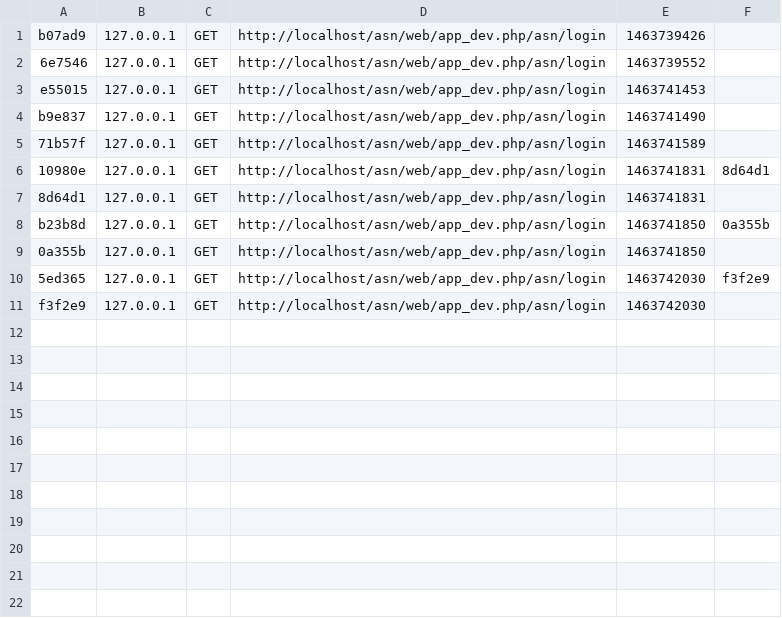
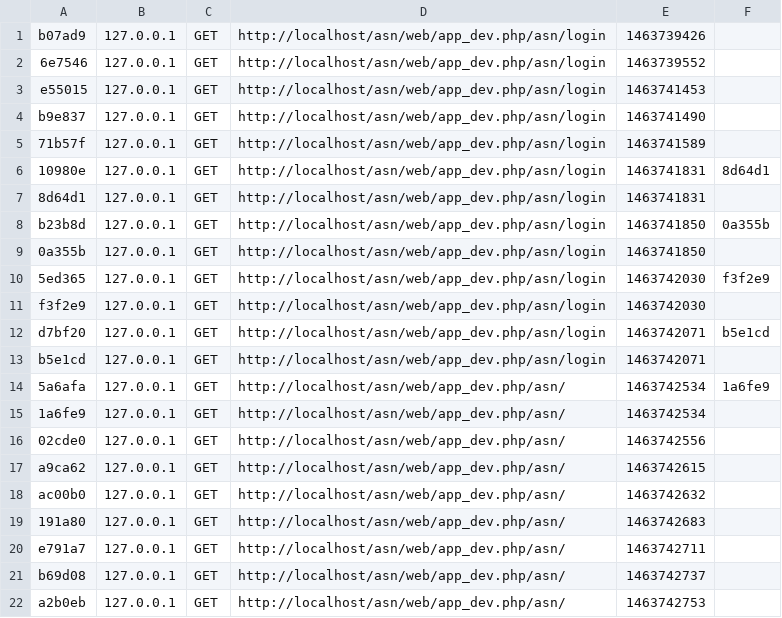
Before and after one commit to TEGUS/asn, a CSV file: app/cache/dev/profiler/index.csv, drawn as a sheet; the diff names each change by its address in the sheet, - before the commit and + after, or states it on an @@ line.

```diff
--- a/app/cache/dev/profiler/index.csv
+++ b/app/cache/dev/profiler/index.csv
+row 12: d7bf20 | 127.0.0.1 | GET | http://localhost/asn/web/app_dev.php/asn/login | 1463742071 | b5e1cd
+row 13: b5e1cd | 127.0.0.1 | GET | http://localhost/asn/web/app_dev.php/asn/login | 1463742071
+row 14: 5a6afa | 127.0.0.1 | GET | http://localhost/asn/web/app_dev.php/asn/ | 1463742534 | 1a6fe9
+row 15: 1a6fe9 | 127.0.0.1 | GET | http://localhost/asn/web/app_dev.php/asn/ | 1463742534
+row 16: 02cde0 | 127.0.0.1 | GET | http://localhost/asn/web/app_dev.php/asn/ | 1463742556
+row 17: a9ca62 | 127.0.0.1 | GET | http://localhost/asn/web/app_dev.php/asn/ | 1463742615
+row 18: ac00b0 | 127.0.0.1 | GET | http://localhost/asn/web/app_dev.php/asn/ | 1463742632
+row 19: 191a80 | 127.0.0.1 | GET | http://localhost/asn/web/app_dev.php/asn/ | 1463742683
+row 20: e791a7 | 127.0.0.1 | GET | http://localhost/asn/web/app_dev.php/asn/ | 1463742711
+row 21: b69d08 | 127.0.0.1 | GET | http://localhost/asn/web/app_dev.php/asn/ | 1463742737
+row 22: a2b0eb | 127.0.0.1 | GET | http://localhost/asn/web/app_dev.php/asn/ | 1463742753
```
Also changed, not shown: 40 other files.
